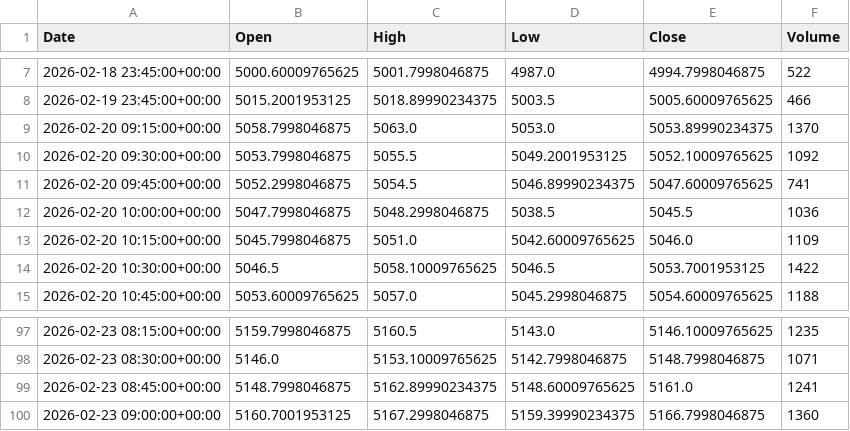
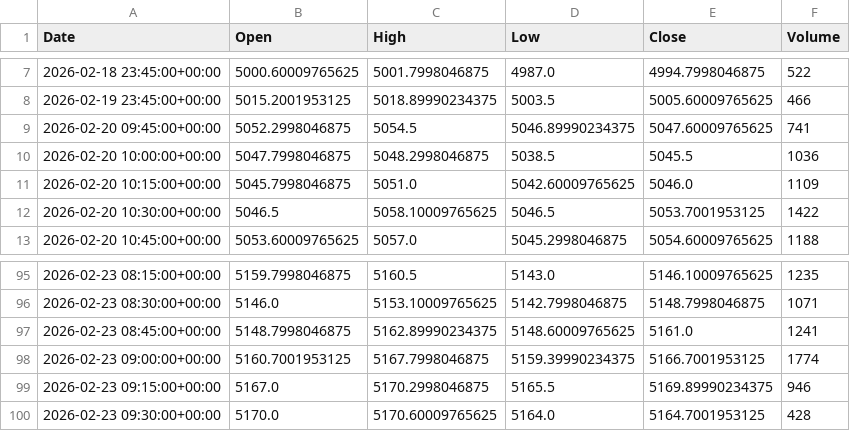
Before and after one commit to ericsutw/basic, a CSV file: data/currency/IntlGold.csv, drawn as a sheet; only a part is shown, gaps mark what is left out.

```diff
--- a/data/currency/IntlGold.csv
+++ b/data/currency/IntlGold.csv
@@ -8,4 +8,2 @@
 2026-02-19 23:45:00+00:00,5015.2001953125,5018.89990234375,5003.5,5005.60009765625,466
-2026-02-20 09:15:00+00:00,5058.7998046875,5063.0,5053.0,5053.89990234375,1370
-2026-02-20 09:30:00+00:00,5053.7998046875,5055.5,5049.2001953125,5052.10009765625,1092
 2026-02-20 09:45:00+00:00,5052.2998046875,5054.5,5046.89990234375,5047.60009765625,741
@@ -99,2 +97,4 @@
 2026-02-23 08:45:00+00:00,5148.7998046875,5162.89990234375,5148.60009765625,5161.0,1241
-2026-02-23 09:00:00+00:00,5160.7001953125,5167.2998046875,5159.39990234375,5166.7998046875,1360
+2026-02-23 09:00:00+00:00,5160.7001953125,5167.7998046875,5159.39990234375,5166.7001953125,1774
+2026-02-23 09:15:00+00:00,5167.0,5170.2998046875,5165.5,5169.89990234375,946
+2026-02-23 09:30:00+00:00,5170.0,5170.60009765625,5164.0,5164.7001953125,428
```
Also changed, not shown: data/currency/BTC.csv, data/currency/USDTWD.csv.
